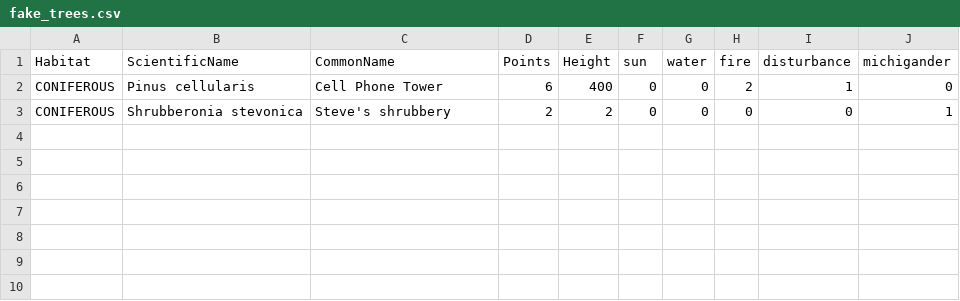
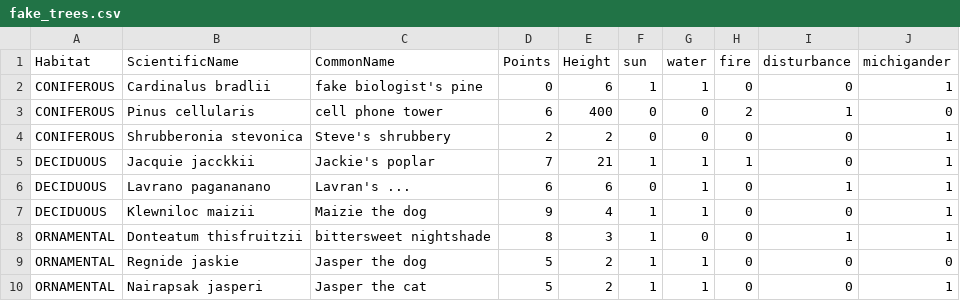
Before and after one commit to edingerj/wingspan, a CSV file: data/fake_trees.csv, drawn as a sheet.

Commit message:
Added more fake trees

```diff
--- a/data/fake_trees.csv
+++ b/data/fake_trees.csv
@@ -1,3 +1,10 @@
 Habitat,ScientificName,CommonName,Points,Height,sun,water,fire,disturbance,michigander
-CONIFEROUS,Pinus cellularis,Cell Phone Tower,6,400,0,0,2,1,0
+CONIFEROUS,Cardinalus bradlii,fake biologist's pine,0,6,1,1,0,0,1
+CONIFEROUS,Pinus cellularis,cell phone tower,6,400,0,0,2,1,0
 CONIFEROUS,Shrubberonia stevonica,Steve's shrubbery,2,2,0,0,0,0,1
+DECIDUOUS,Jacquie jacckkii,Jackie's poplar,7,21,1,1,1,0,1
+DECIDUOUS,Lavrano pagananano,Lavran's ...,6,6,0,1,0,1,1
+DECIDUOUS,Klewniloc maizii,Maizie the dog,9,4,1,1,0,0,1
+ORNAMENTAL,Donteatum thisfruitzii,bittersweet nightshade,8,3,1,0,0,1,1
+ORNAMENTAL,Regnide jaskie,Jasper the dog,5,2,1,1,0,0,0
+ORNAMENTAL,Nairapsak jasperi,Jasper the cat,5,2,1,1,0,0,1
```
